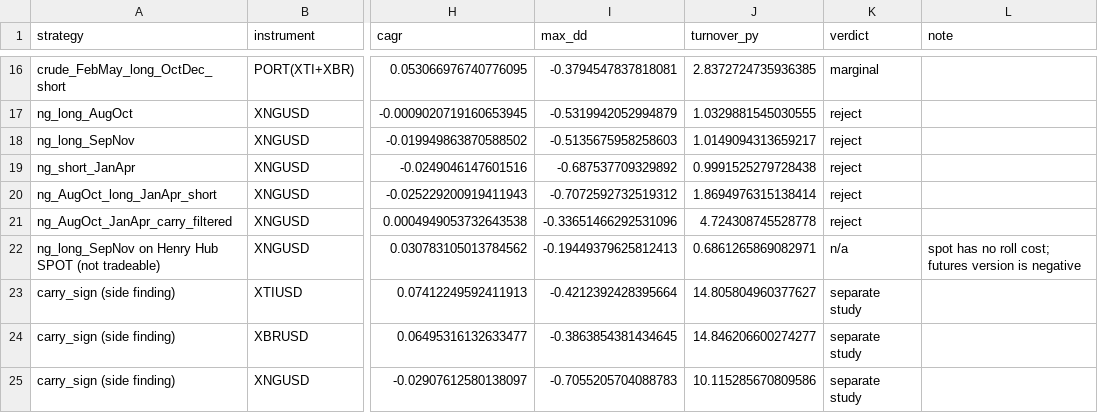
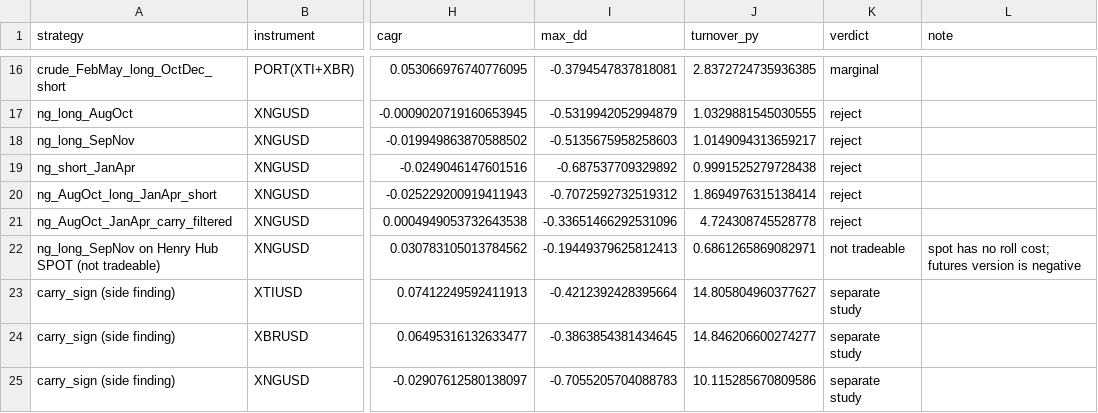
Before and after one commit to rom-wix/pages, a CSV file: oil-trading-research/results/e04_summary_table.csv, drawn as a sheet; only a part is shown, gaps mark what is left out; the diff names each change by its address in the sheet, - before the commit and + after, or states it on an @@ line.

```diff
--- a/oil-trading-research/results/e04_summary_table.csv
+++ b/oil-trading-research/results/e04_summary_table.csv
-K22 (verdict): n/a
+K22 (verdict): not tradeable
```
Also changed, not shown: oil-trading-research/results/e07_longest_survivors.csv, oil-trading-research/results/e08_port_bootstrap.csv, 14 other files.
